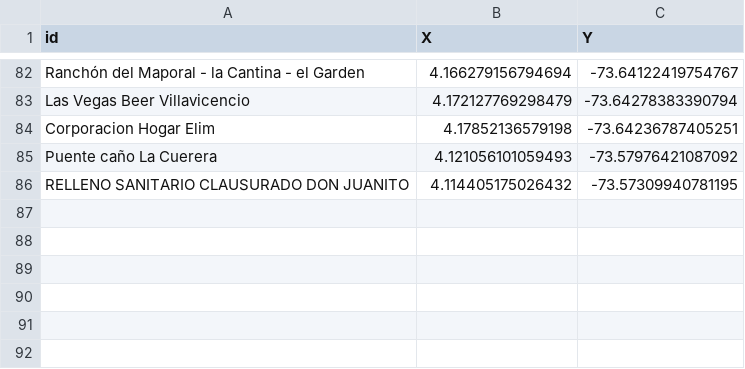
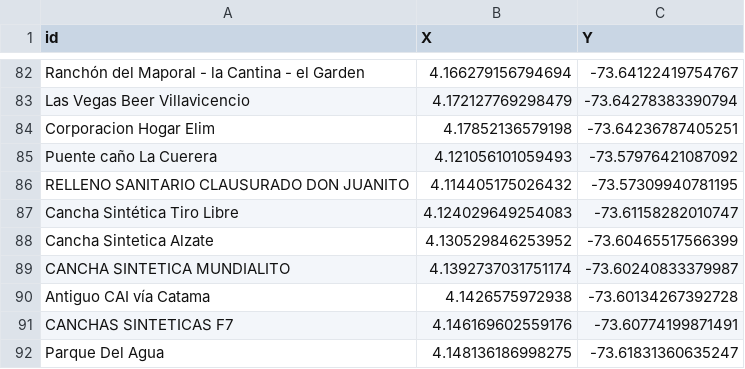
Before and after one commit to zeroxwx/PROYECTO, a CSV file: NODOS.csv, drawn as a sheet; only a part is shown, gaps mark what is left out.

Commit message:
Update NODOS.csv

```diff
--- a/NODOS.csv
+++ b/NODOS.csv
@@ -86 +86,7 @@ Puente caño La Cuerera,4.121056101059493, -73.57976421087092
 RELLENO SANITARIO CLAUSURADO DON JUANITO,4.114405175026432, -73.57309940781195
+Cancha Sintética Tiro Libre,4.124029649254083, -73.61158282010747
+Cancha Sintetica Alzate,4.130529846253952, -73.60465517566399
+CANCHA SINTETICA MUNDIALITO,4.1392737031751174, -73.60240833379987
+Antiguo CAI vía Catama,4.1426575972938, -73.60134267392728
+CANCHAS SINTETICAS F7,4.146169602559176, -73.60774199871491
+Parque Del Agua,4.148136186998275, -73.61831360635247
```
